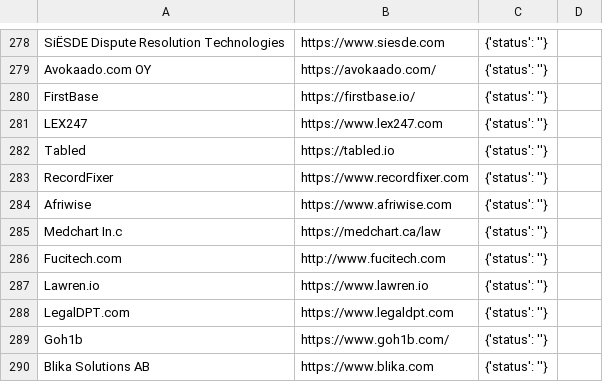
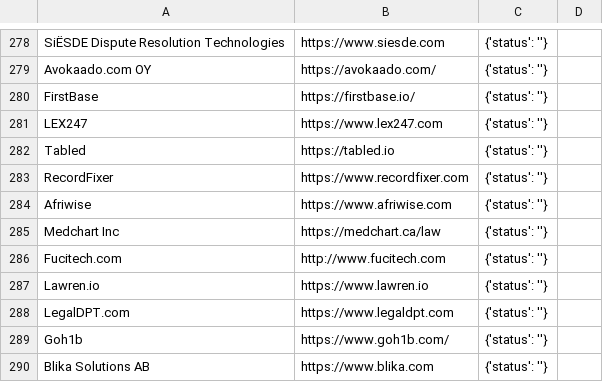
Before and after one commit to NeerajRattehalli/legal.io, a CSV file: TXTFiles/david/david300.csv, drawn as a sheet; only a part is shown, gaps mark what is left out; the diff covers the shown part only.

```diff
--- a/TXTFiles/david/david300.csv
+++ b/TXTFiles/david/david300.csv
@@ -284,3 +284,3 @@ RecordFixer, https://www.recordfixer.com, {'status': ''}
 Afriwise, https://www.afriwise.com, {'status': ''}
-Medchart In.c, https://medchart.ca/law, {'status': ''}
+Medchart Inc, https://medchart.ca/law, {'status': ''}
 Fucitech.com, http://www.fucitech.com, {'status': ''}
```
Also changed, not shown: 6 added rows and 6 removed rows elsewhere in this file.
